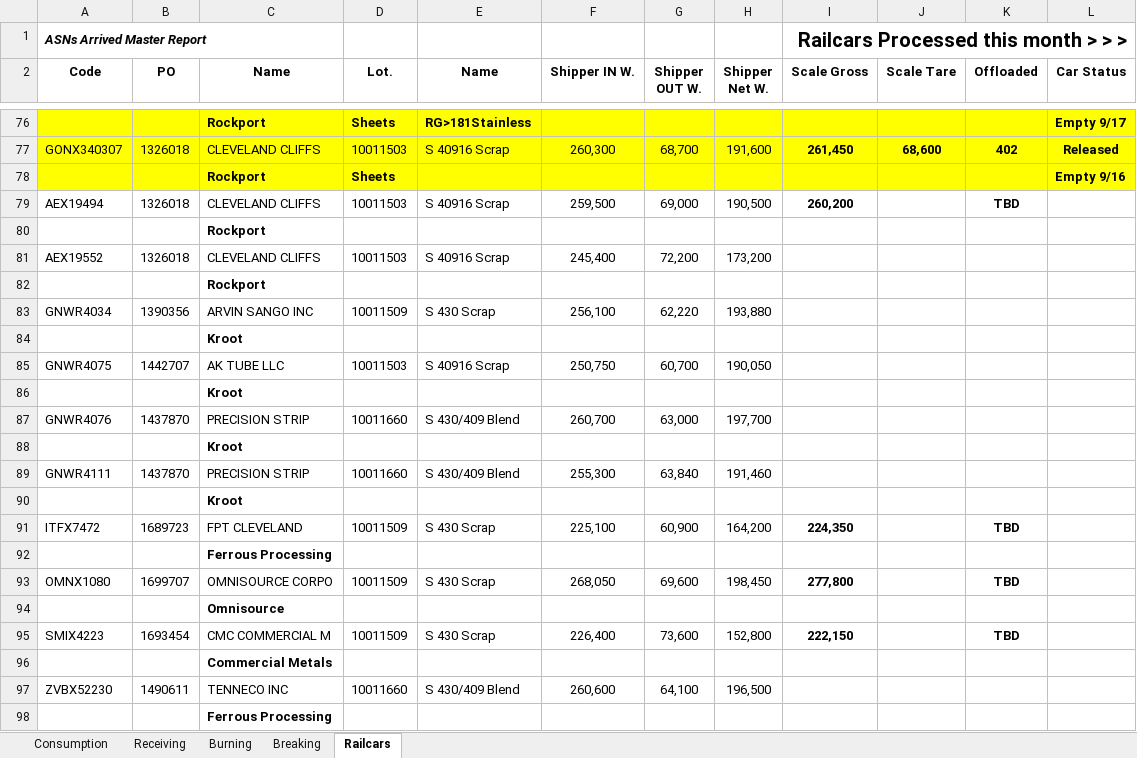
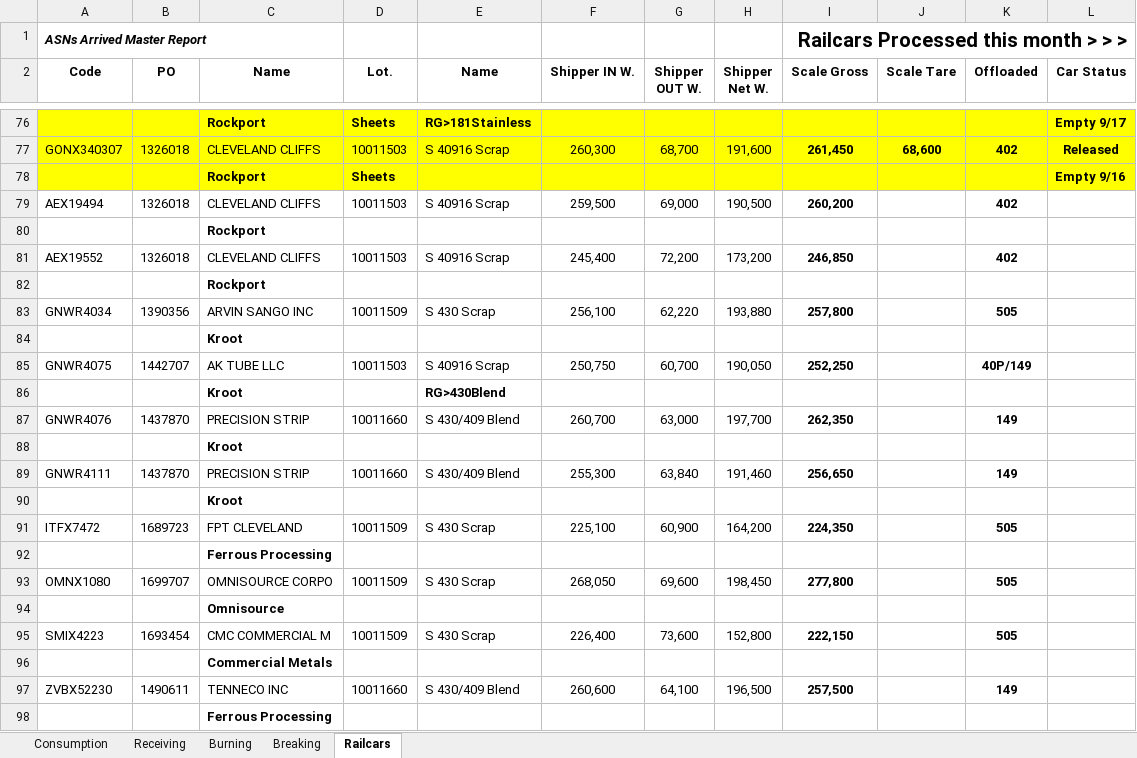
Before and after one commit to Harsco36Map/Yardmap, an Excel workbook: Production.xlsx, sheet Railcars, drawn as a sheet; only a part is shown, gaps mark what is left out; values as stored, in another font and other column widths than the file's, no borders; removed rows and columns are numbered as before the commit, all else as after; the diff names each change by its address in the sheet, - before the commit and + after, or states it on an @@ line.

Commit message:
Add files via upload

```diff
--- a/Production.xlsx (sheet Railcars)
+++ b/Production.xlsx (sheet Railcars)
-K79 (Offloaded): TBD
+K79 (Offloaded): 402
-I81 (Scale Gross): (empty)
+I81 (Scale Gross): 246,850
-K81 (Offloaded): (empty)
+K81 (Offloaded): 402
-I83 (Scale Gross): (empty)
+I83 (Scale Gross): 257,800
-K83 (Offloaded): (empty)
+K83 (Offloaded): 505
-I85 (Scale Gross): (empty)
+I85 (Scale Gross): 252,250
-K85 (Offloaded): (empty)
+K85 (Offloaded): 40P/149
+row 86:  |  | Kroot |  | RG>430Blend
+row 87: GNWR4076 | 1437870 | PRECISION STRIP | 10011660 | S 430/409 Blend | 260,700 | 63,000 | 197,700 | 262,350 |  | 149
-row 87: GNWR4076 | 1437870 | PRECISION STRIP | 10011660 | S 430/409 Blend | 260,700 | 63,000 | 197,700
+row 89: GNWR4111 | 1437870 | PRECISION STRIP | 10011660 | S 430/409 Blend | 255,300 | 63,840 | 191,460 | 256,650 |  | 149
-row 89: GNWR4111 | 1437870 | PRECISION STRIP | 10011660 | S 430/409 Blend | 255,300 | 63,840 | 191,460
-row 90:  |  | Kroot
-K91 (Offloaded): TBD
+K91 (Offloaded): 505
-K93 (Offloaded): TBD
+K93 (Offloaded): 505
-K95 (Offloaded): TBD
+K95 (Offloaded): 505
-I97 (Scale Gross): (empty)
+I97 (Scale Gross): 257,500
-K97 (Offloaded): (empty)
+K97 (Offloaded): 149
```
